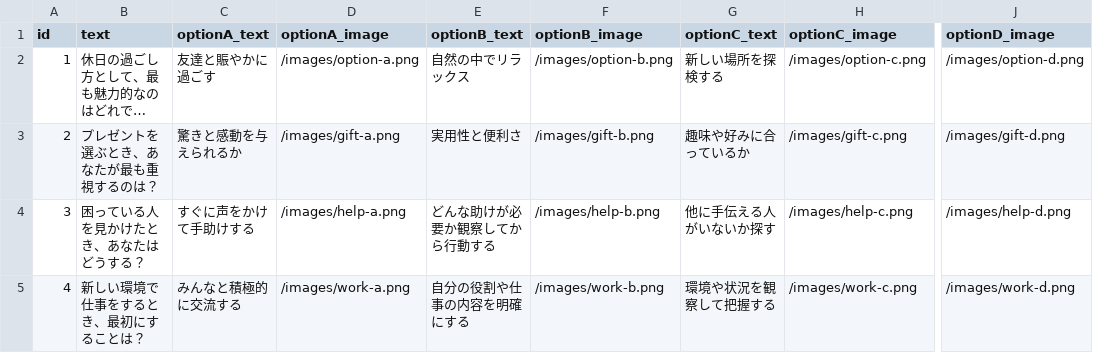
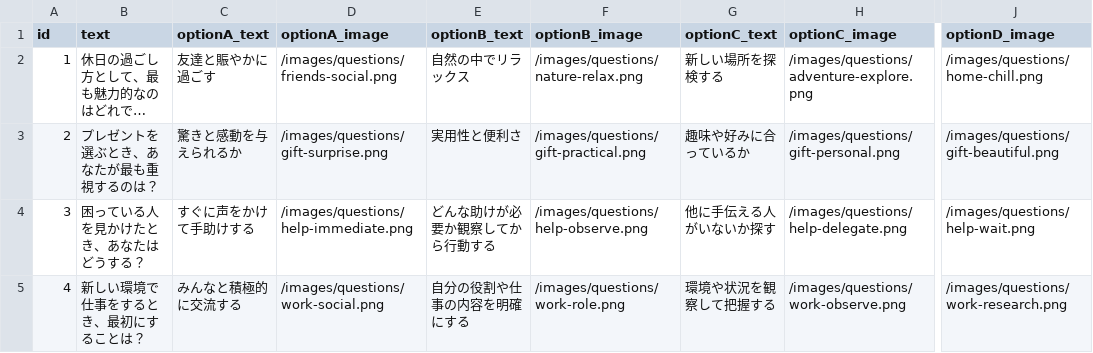
Before and after one commit to hrdmtr/emfortune, a CSV file: data/questions/questions.csv, drawn as a sheet; only a part is shown, gaps mark what is left out; long unchanged cells end in …; the diff names each change by its address in the sheet, - before the commit and + after, or states it on an @@ line.

```diff
--- a/data/questions/questions.csv
+++ b/data/questions/questions.csv
-D2 (optionA_image): /images/option-a.png
+D2 (optionA_image): /images/questions/friends-social.png
-F2 (optionB_image): /images/option-b.png
+F2 (optionB_image): /images/questions/nature-relax.png
-H2 (optionC_image): /images/option-c.png
+H2 (optionC_image): /images/questions/adventure-explore.png
-J2 (optionD_image): /images/option-d.png
+J2 (optionD_image): /images/questions/home-chill.png
-D3 (optionA_image): /images/gift-a.png
+D3 (optionA_image): /images/questions/gift-surprise.png
-F3 (optionB_image): /images/gift-b.png
+F3 (optionB_image): /images/questions/gift-practical.png
-H3 (optionC_image): /images/gift-c.png
+H3 (optionC_image): /images/questions/gift-personal.png
-J3 (optionD_image): /images/gift-d.png
+J3 (optionD_image): /images/questions/gift-beautiful.png
-D4 (optionA_image): /images/help-a.png
+D4 (optionA_image): /images/questions/help-immediate.png
-F4 (optionB_image): /images/help-b.png
+F4 (optionB_image): /images/questions/help-observe.png
-H4 (optionC_image): /images/help-c.png
+H4 (optionC_image): /images/questions/help-delegate.png
-J4 (optionD_image): /images/help-d.png
+J4 (optionD_image): /images/questions/help-wait.png
-D5 (optionA_image): /images/work-a.png
+D5 (optionA_image): /images/questions/work-social.png
-F5 (optionB_image): /images/work-b.png
+F5 (optionB_image): /images/questions/work-role.png
-H5 (optionC_image): /images/work-c.png
+H5 (optionC_image): /images/questions/work-observe.png
-J5 (optionD_image): /images/work-d.png
+J5 (optionD_image): /images/questions/work-research.png
```
Also changed, not shown: 20 other files.
